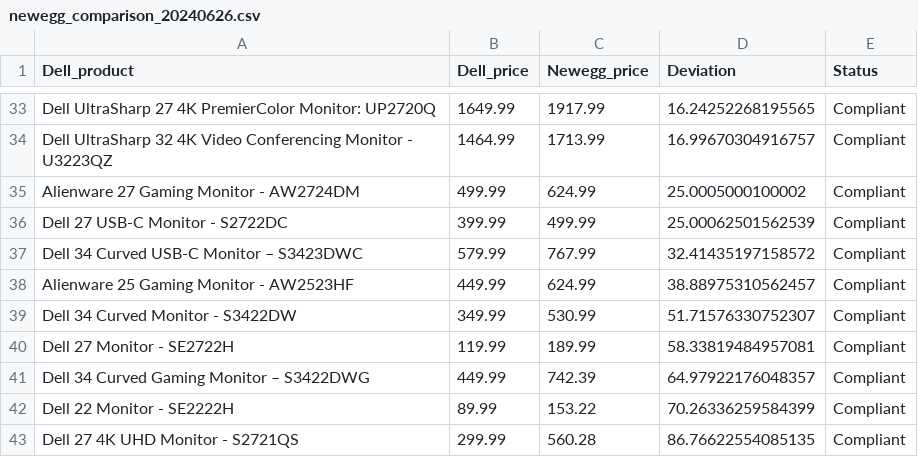
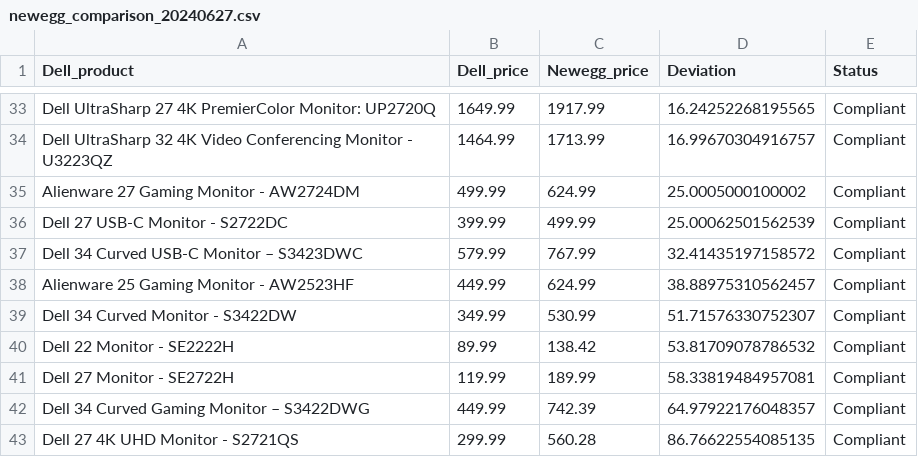
Before and after one commit to nickdoucette24/brainstation-industryproject-team1, a CSV file: server/scripts/data/newegg_comparison_20240627.csv (was server/scripts/data/newegg_comparison_20240626.csv), drawn as a sheet; only a part is shown, gaps mark what is left out; the diff covers the shown part only.

```diff
--- a/server/scripts/data/newegg_comparison_20240626.csv
+++ b/server/scripts/data/newegg_comparison_20240627.csv
@@ -39,5 +39,5 @@ Alienware 25 Gaming Monitor - AW2523HF,449.99,624.99,38.88975310562457,Compliant
 Dell 34 Curved Monitor - S3422DW,349.99,530.99,51.71576330752307,Compliant
+Dell 22 Monitor - SE2222H,89.99,138.42,53.81709078786532,Compliant
 Dell 27 Monitor - SE2722H,119.99,189.99,58.33819484957081,Compliant
 Dell 34 Curved Gaming Monitor – S3422DWG,449.99,742.39,64.97922176048357,Compliant
-Dell 22 Monitor - SE2222H,89.99,153.22,70.26336259584399,Compliant
 Dell 27 4K UHD Monitor - S2721QS,299.99,560.28,86.76622554085135,Compliant
```
Also changed, not shown: 9 added rows, 9 removed rows and 10 edited cells elsewhere in this file, server/scripts/data/bestbuy_comparison_20240627.csv, server/scripts/data/bestbuy_dell_monitor_20240627.csv, 7 other files.
